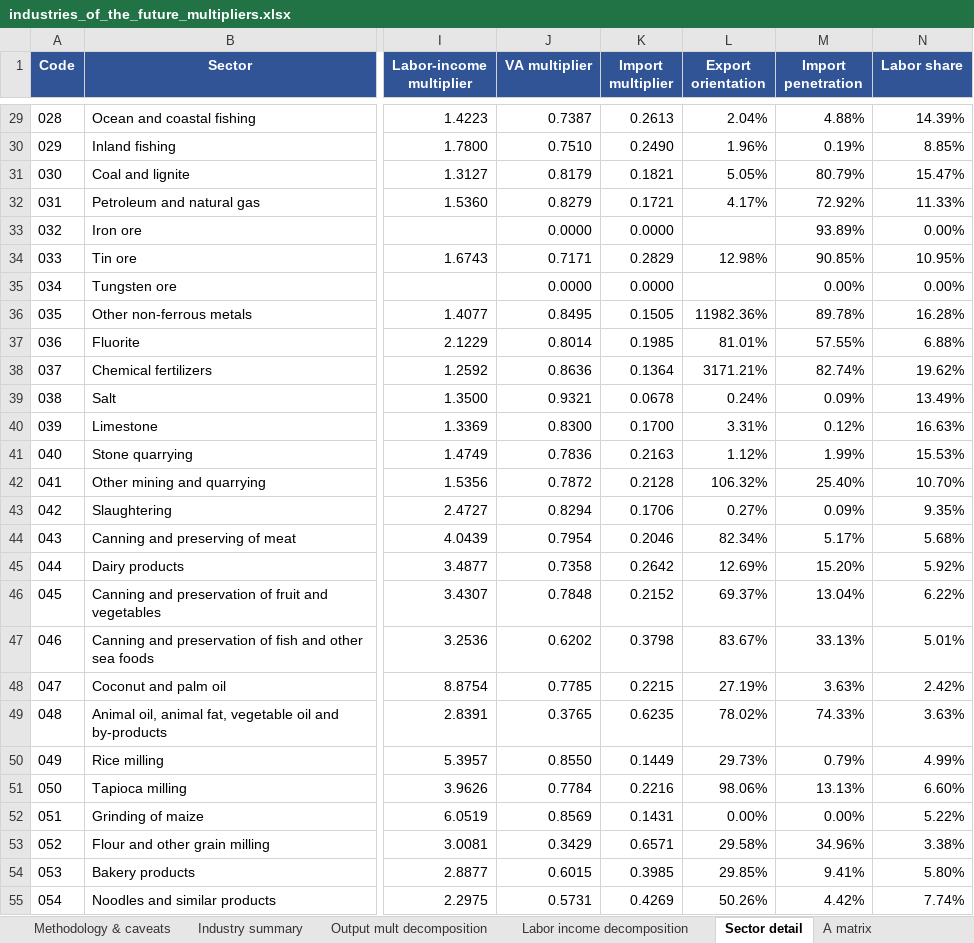
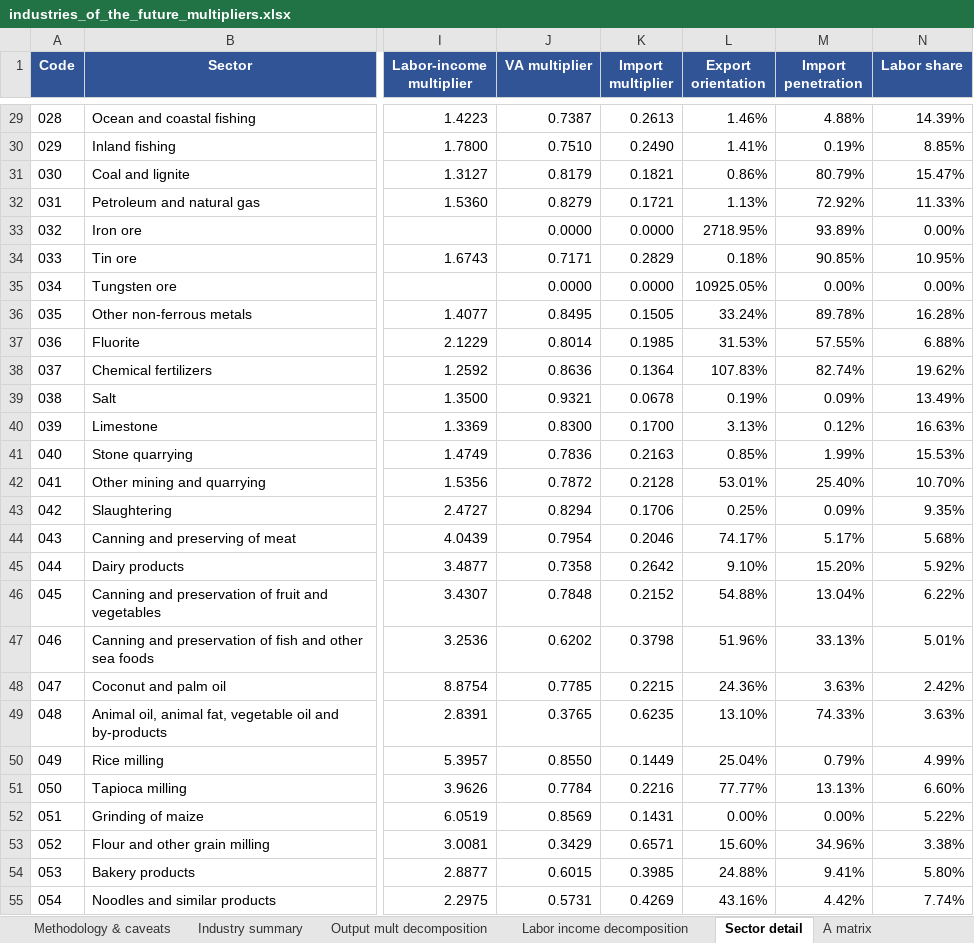
Before and after one commit to csilla-design/io-analysis, an Excel workbook: industries_of_the_future_multipliers.xlsx, sheet Sector detail, drawn as a sheet; only a part is shown, gaps mark what is left out; values as stored, in another font and other column widths than the file's, no borders; the diff covers the shown part only; the diff names each change by its address in the sheet, - before the commit and + after, or states it on an @@ line.

```diff
--- a/industries_of_the_future_multipliers.xlsx (sheet Sector detail)
+++ b/industries_of_the_future_multipliers.xlsx (sheet Sector detail)
-L29 (Export orientation): 2.04%
+L29 (Export orientation): 1.46%
-L30 (Export orientation): 1.96%
+L30 (Export orientation): 1.41%
-L31 (Export orientation): 5.05%
+L31 (Export orientation): 0.86%
-L32 (Export orientation): 4.17%
+L32 (Export orientation): 1.13%
-L33 (Export orientation): (empty)
+L33 (Export orientation): 2718.95%
-L34 (Export orientation): 12.98%
+L34 (Export orientation): 0.18%
-L35 (Export orientation): (empty)
+L35 (Export orientation): 10925.05%
-L36 (Export orientation): 11982.36%
+L36 (Export orientation): 33.24%
-L37 (Export orientation): 81.01%
+L37 (Export orientation): 31.53%
-L38 (Export orientation): 3171.21%
+L38 (Export orientation): 107.83%
-L39 (Export orientation): 0.24%
+L39 (Export orientation): 0.19%
-L40 (Export orientation): 3.31%
+L40 (Export orientation): 3.13%
-L41 (Export orientation): 1.12%
+L41 (Export orientation): 0.85%
-L42 (Export orientation): 106.32%
+L42 (Export orientation): 53.01%
-L43 (Export orientation): 0.27%
+L43 (Export orientation): 0.25%
-L44 (Export orientation): 82.34%
+L44 (Export orientation): 74.17%
-L45 (Export orientation): 12.69%
+L45 (Export orientation): 9.10%
-L46 (Export orientation): 69.37%
+L46 (Export orientation): 54.88%
-L47 (Export orientation): 83.67%
+L47 (Export orientation): 51.96%
-L48 (Export orientation): 27.19%
+L48 (Export orientation): 24.36%
-L49 (Export orientation): 78.02%
+L49 (Export orientation): 13.10%
-L50 (Export orientation): 29.73%
+L50 (Export orientation): 25.04%
-L51 (Export orientation): 98.06%
+L51 (Export orientation): 77.77%
-L53 (Export orientation): 29.58%
+L53 (Export orientation): 15.60%
-L54 (Export orientation): 29.85%
+L54 (Export orientation): 24.88%
-L55 (Export orientation): 50.26%
+L55 (Export orientation): 43.16%
```
Also changed, not shown: 124 edited cells elsewhere in this sheet, sheet Industry summary, sheet Methodology & caveats, industries_of_the_future_multipliers_1990.xlsx, 2 other files.
